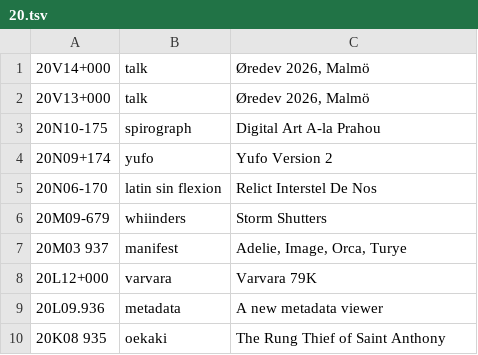
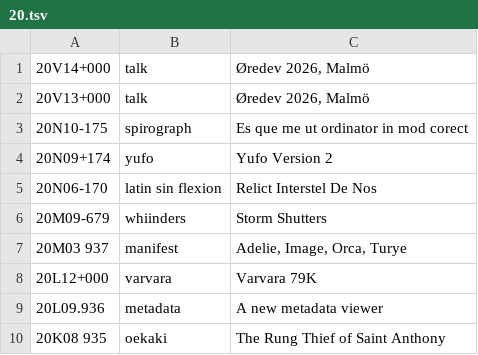
Before and after one commit to XXIIVV/oscean, a TSV file: src/diary/20.tsv, drawn as a sheet; only a part is shown.

```diff
--- a/src/diary/20.tsv
+++ b/src/diary/20.tsv
@@ -2,3 +2,3 @@
 20V13+000	talk	Øredev 2026, Malmö
-20N10-175	spirograph	Digital Art A-la Prahou
+20N10-175	spirograph	Es que me ut ordinator in mod corect
 20N09+174	yufo	Yufo Version 2
```
Also changed, not shown: 4 other files.
